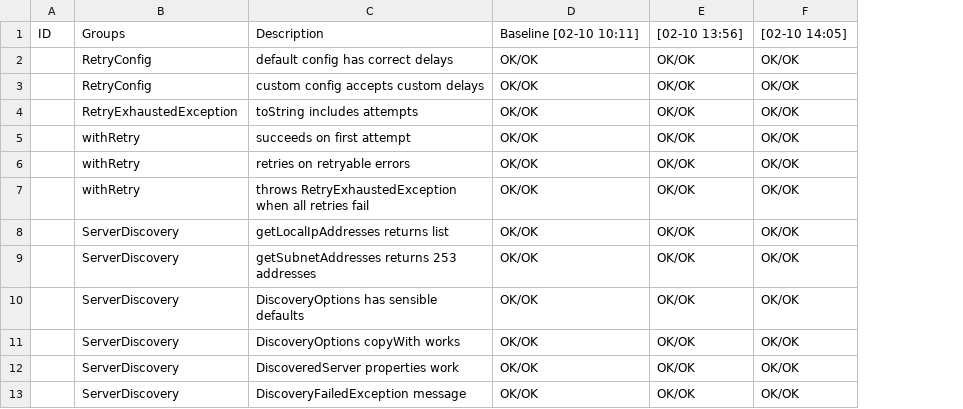
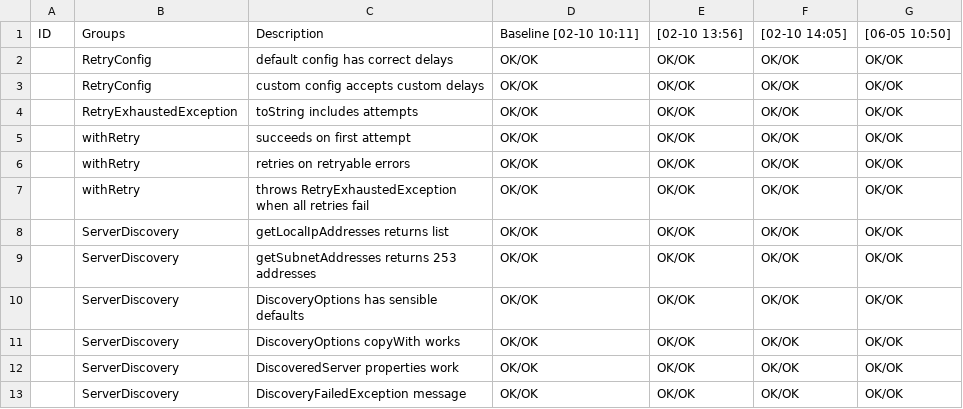
Before and after one commit to al-the-bear/tom_basics, a CSV file: tom_basics_network/doc/baseline_0210_1011.csv, drawn as a sheet; the diff names each change by its address in the sheet, - before the commit and + after, or states it on an @@ line.

Commit message:
chore: reconcile inhouse/second_wind/enterprise_flutter/tom_agent_container/tom_ai/basics on bomber at 2026-06-05T14:36:59Z

```diff
--- a/tom_basics_network/doc/baseline_0210_1011.csv
+++ b/tom_basics_network/doc/baseline_0210_1011.csv
+column G, rows 1-13: [06-05 10:50] | OK/OK | OK/OK | OK/OK | OK/OK | OK/OK | OK/OK | OK/OK | OK/OK | OK/OK | OK/OK | OK/OK | OK/OK
```
Also changed, not shown: tom_basics/doc/baseline_0210_1011.csv, 4 other files.
